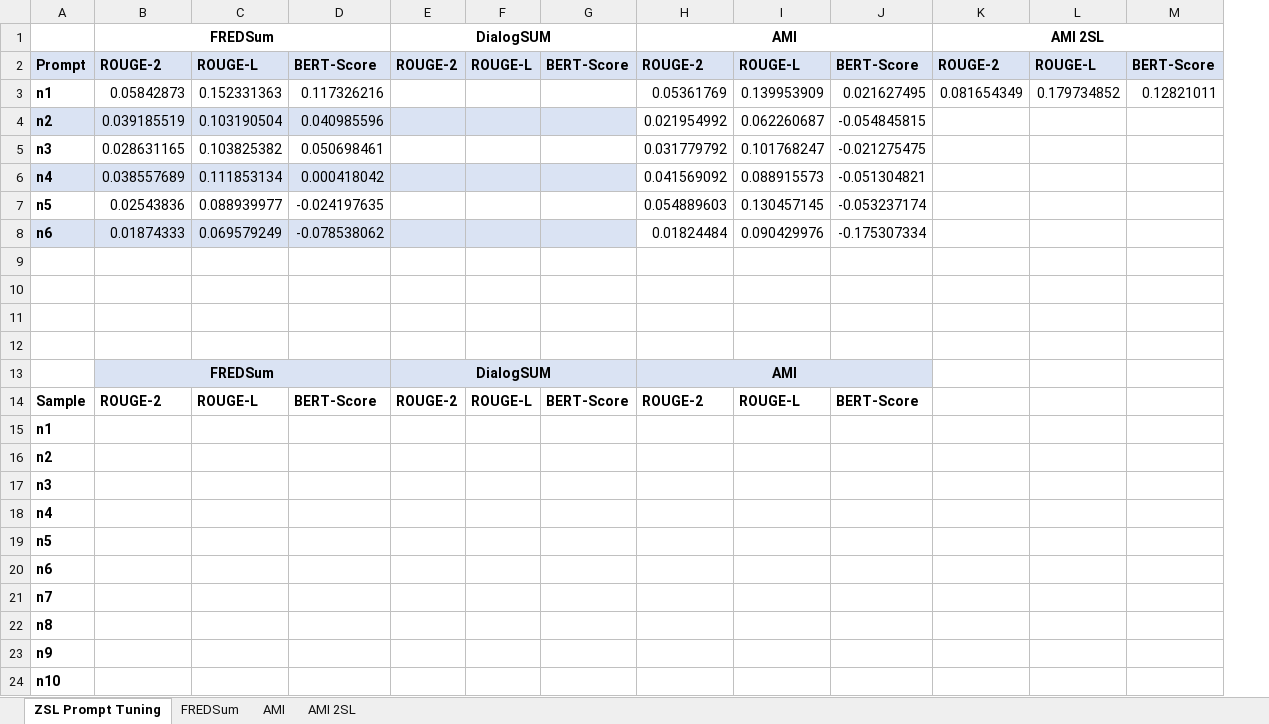
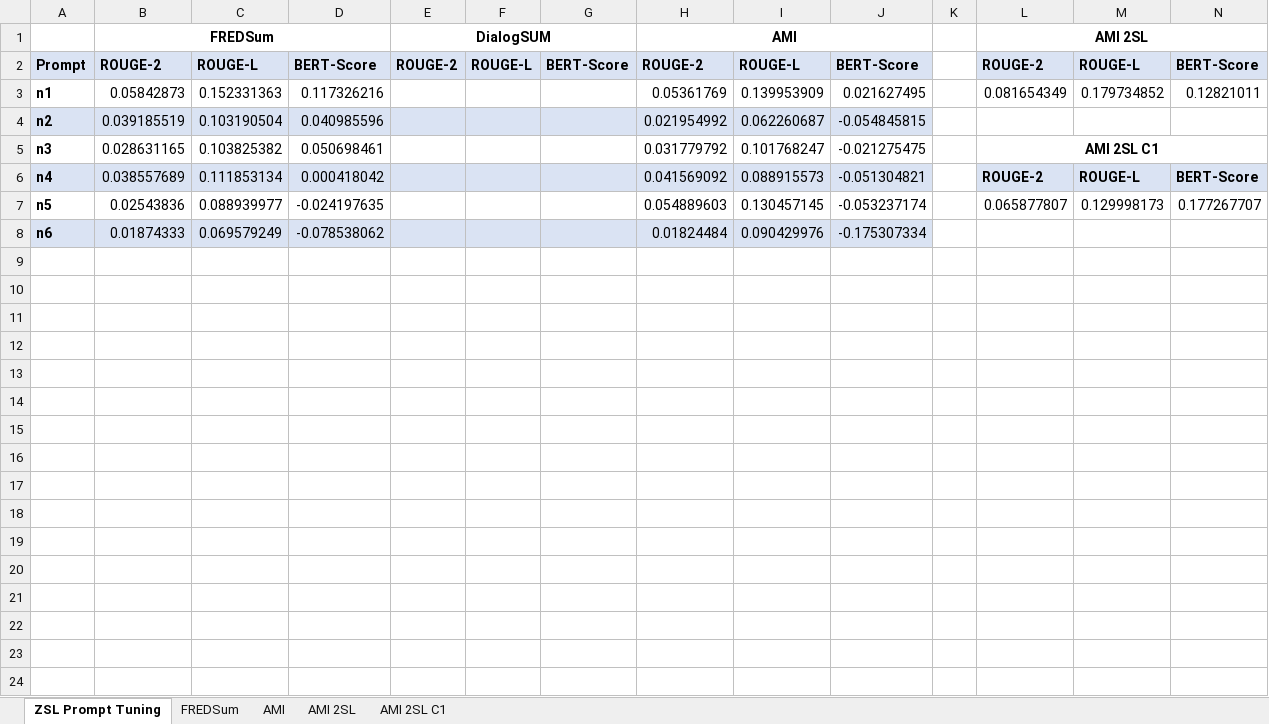
Before and after one commit to Indyuce/meeting-summerization-model-evaluation, an Excel workbook: perso/Jules/res_prompt.xlsx, sheet ZSL Prompt Tuning, drawn as a sheet; values as stored, in another font and other column widths than the file's, no borders; removed rows and columns are numbered as before the commit, all else as after; the diff names each change by its address in the sheet, - before the commit and + after, or states it on an @@ line.

```diff
--- a/perso/Jules/res_prompt.xlsx (sheet ZSL Prompt Tuning)
+++ b/perso/Jules/res_prompt.xlsx (sheet ZSL Prompt Tuning)
+sheet tab: AMI 2SL C1
+column K, empty
-H4:J4 fill: none
+H4:J4 fill: #DAE3F3
-L5: (empty)
+L5: AMI 2SL C1
+L5:N5 merged
-H6:J6 fill: none
+H6:J6 fill: #DAE3F3
-L6: (empty)
+L6: ROUGE-2
-L6:N6 fill: none
+L6:N6 fill: #DAE3F3
-M6: (empty)
+M6: ROUGE-L
-N6: (empty)
+N6: BERT-Score
-L7: (empty)
+L7: 0.065877807
-M7: (empty)
+M7: 0.129998173
-N7: (empty)
+N7: 0.177267707
-H8:J8 fill: none
+H8:J8 fill: #DAE3F3
-row 9: (empty)
-row 10: (empty)
-row 11: (empty)
-row 12: (empty)
-row 13:  | FREDSum |  |  | DialogSUM |  |  | AMI
-row 14: Sample | ROUGE-2 | ROUGE-L | BERT-Score | ROUGE-2 | ROUGE-L | BERT-Score | ROUGE-2 | ROUGE-L | BERT-Score
-row 15: n1
-row 16: n2
-row 17: n3
-row 18: n4
-row 19: n5
-row 20: n6
-row 21: n7
-row 22: n8
-row 23: n9
-row 24: n10
```
Also changed, not shown: 3 other files.
